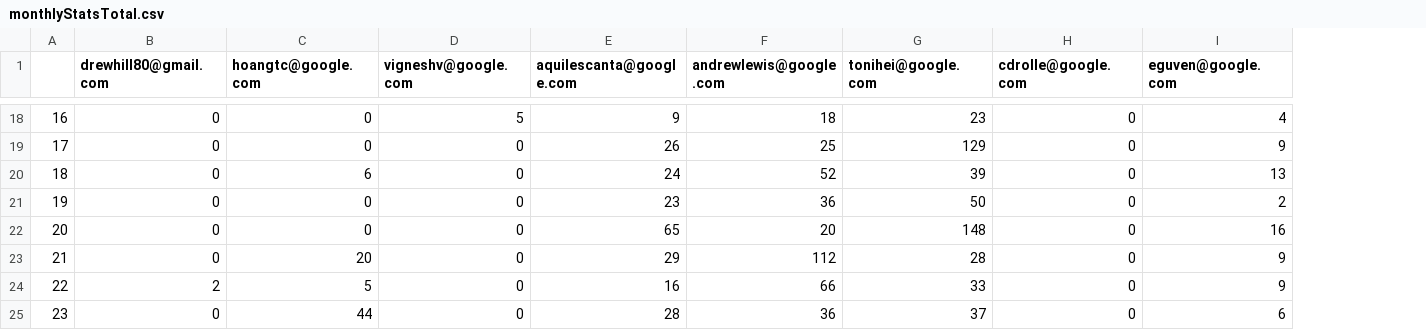
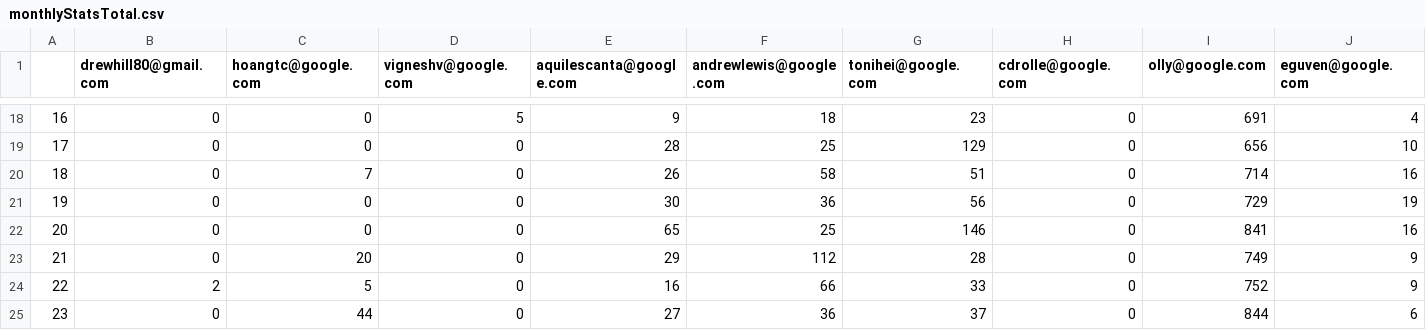
Before and after one commit to nandanparikh/CS230, a CSV file: Code/testResults/ExoPlayer/monthlyStatsTotal.csv, drawn as a sheet; only a part is shown, gaps mark what is left out; addresses are those after the commit; the diff covers the shown part only; the diff names each change by its address in the sheet, - before the commit and + after, or states it on an @@ line.

```diff
--- a/Code/testResults/ExoPlayer/monthlyStatsTotal.csv
+++ b/Code/testResults/ExoPlayer/monthlyStatsTotal.csv
+column I (olly@google.com), rows 18-25: 691 | 656 | 714 | 729 | 841 | 749 | 752 | 844
-E19 (aquilescanta@google.com): 26
+E19 (aquilescanta@google.com): 28
-J19 (eguven@google.com): 9
+J19 (eguven@google.com): 10
-C20 (hoangtc@google.com): 6
+C20 (hoangtc@google.com): 7
-E20 (aquilescanta@google.com): 24
+E20 (aquilescanta@google.com): 26
-F20 (andrewlewis@google.com): 52
+F20 (andrewlewis@google.com): 58
-G20 (tonihei@google.com): 39
+G20 (tonihei@google.com): 51
-J20 (eguven@google.com): 13
+J20 (eguven@google.com): 16
-E21 (aquilescanta@google.com): 23
+E21 (aquilescanta@google.com): 30
-G21 (tonihei@google.com): 50
+G21 (tonihei@google.com): 56
-J21 (eguven@google.com): 2
+J21 (eguven@google.com): 19
-F22 (andrewlewis@google.com): 20
+F22 (andrewlewis@google.com): 25
-G22 (tonihei@google.com): 148
+G22 (tonihei@google.com): 146
-E25 (aquilescanta@google.com): 28
+E25 (aquilescanta@google.com): 27
```
Also changed, not shown: 31 edited cells elsewhere in this file, Code/testResults/ExoPlayer/monthlyStatsNew.csv, 51 other files.
